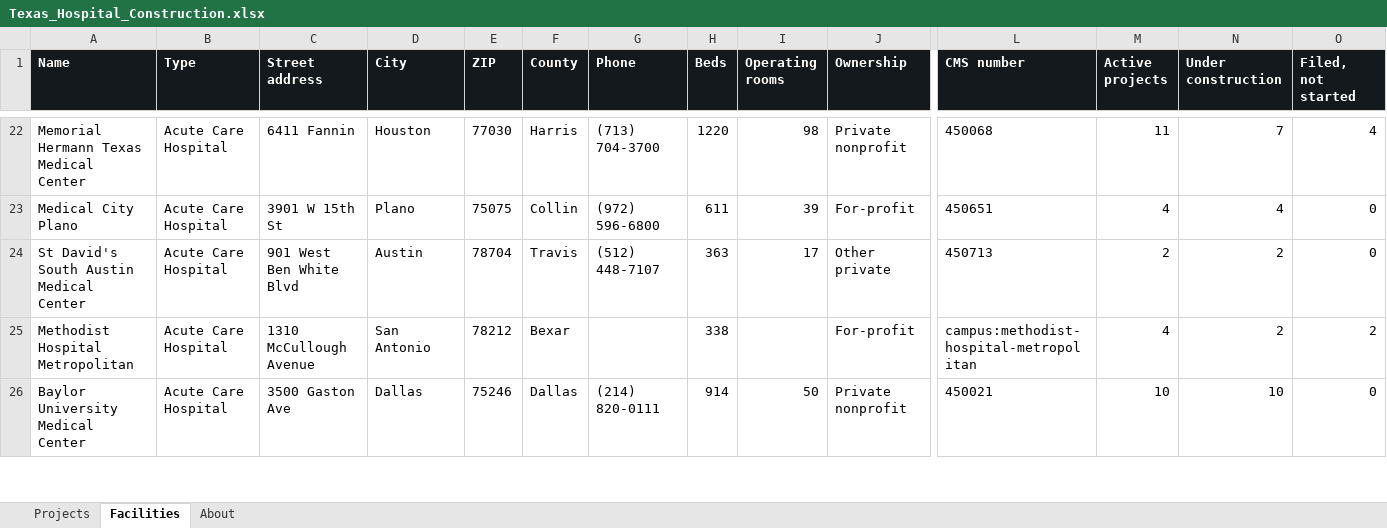
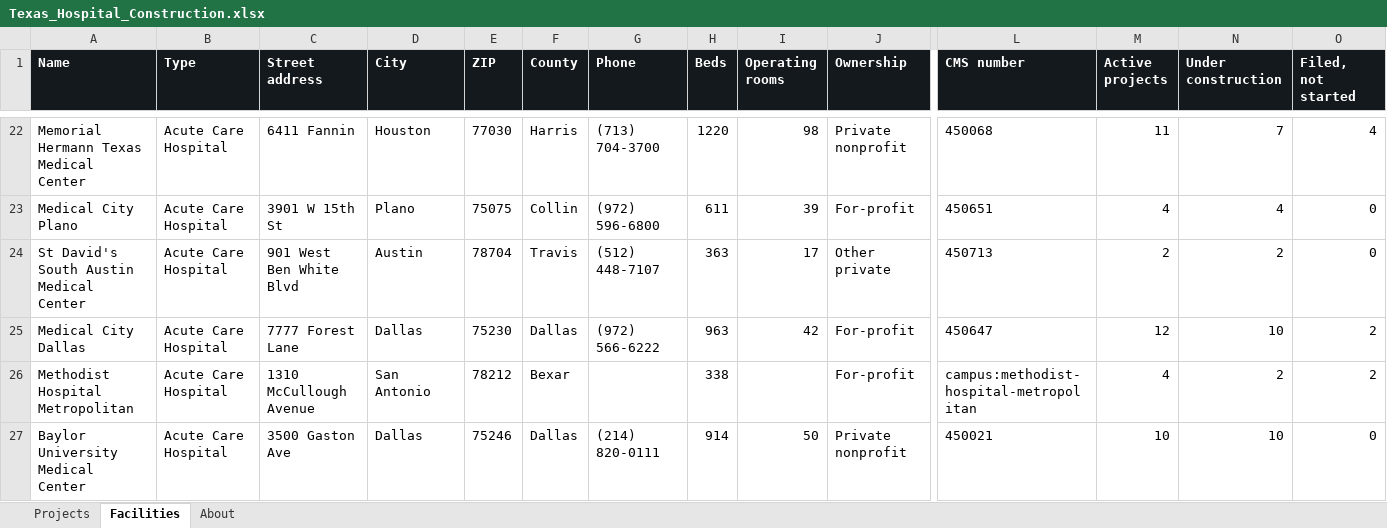
Before and after one commit to Kes30033/Texas-Healthcare-Map, an Excel workbook: data/Texas_Hospital_Construction.xlsx, sheet Facilities, drawn as a sheet; only a part is shown, gaps mark what is left out; values as stored, in another font and other column widths than the file's, no borders; rows hold the shown columns only; the diff covers the shown part only; the diff names each change by its address in the sheet, - before the commit and + after, or states it on an @@ line.

```diff
--- a/data/Texas_Hospital_Construction.xlsx (sheet Facilities)
+++ b/data/Texas_Hospital_Construction.xlsx (sheet Facilities)
+row 25: Medical City Dallas | Acute Care Hospital | 7777 Forest Lane | Dallas | 75230 | Dallas | (972) 566-6222 | 963 | 42 | For-profit | 450647 | 12 | 10 | 2
```
Also changed, not shown: 2 added rows, 3 removed rows and 5 edited cells elsewhere in this sheet, sheet Projects, 6 other files.
